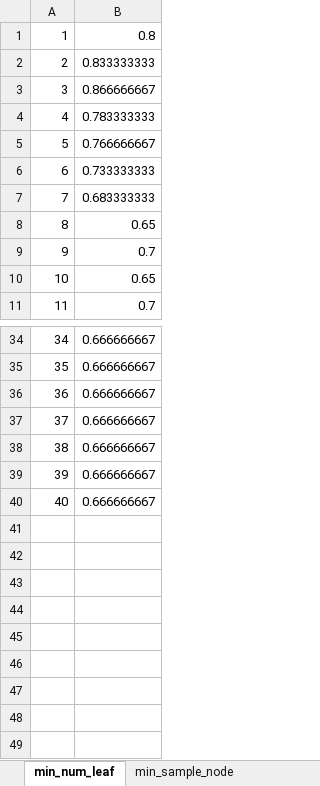
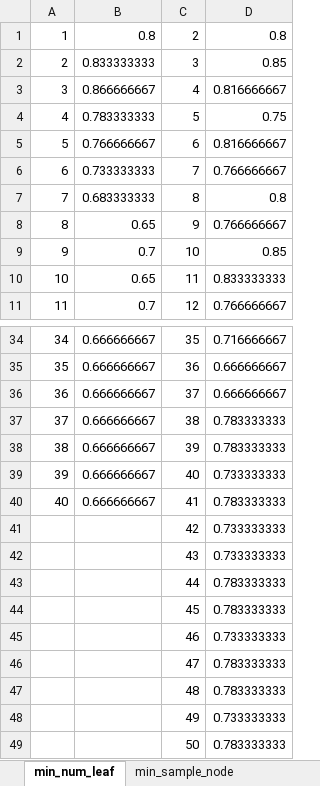
Before and after one commit to pmorvalho/ist-SAD, an Excel workbook: crabs/decision-trees-data/crabs-graphics_DTs.xlsx, sheet min_num_leaf, drawn as a sheet; only a part is shown, gaps mark what is left out; values as stored, in another font and other column widths than the file's, no borders; charts and pictures not drawn; the diff names each change by its address in the sheet, - before the commit and + after, or states it on an @@ line.

```diff
--- a/crabs/decision-trees-data/crabs-graphics_DTs.xlsx (sheet min_num_leaf)
+++ b/crabs/decision-trees-data/crabs-graphics_DTs.xlsx (sheet min_num_leaf)
+column C, rows 1-11: 2 | 3 | 4 | 5 | 6 | 7 | 8 | 9 | 10 | 11 | 12; rows 34-40: 35 | 36 | 37 | 38 | 39 | 40 | 41
+column D, rows 1-11: 0.8 | 0.85 | 0.816666667 | 0.75 | 0.816666667 | 0.766666667 | 0.8 | 0.766666667 | 0.85 | 0.833333333 | 0.766666667; rows 34-40: 0.716666667 | 0.666666667 | 0.666666667 | 0.783333333 | 0.783333333 | 0.733333333 | 0.783333333
+row 41:  |  | 42 | 0.733333333
+row 42:  |  | 43 | 0.733333333
+row 43:  |  | 44 | 0.783333333
+row 44:  |  | 45 | 0.783333333
+row 45:  |  | 46 | 0.733333333
+row 46:  |  | 47 | 0.783333333
+row 47:  |  | 48 | 0.783333333
+row 48:  |  | 49 | 0.733333333
+row 49:  |  | 50 | 0.783333333
```
Also changed, not shown: other sheet tabs, charts or pictures, noshows/decision-trees-data/noshows-graphics_DTs.xlsx, 20 other files.
